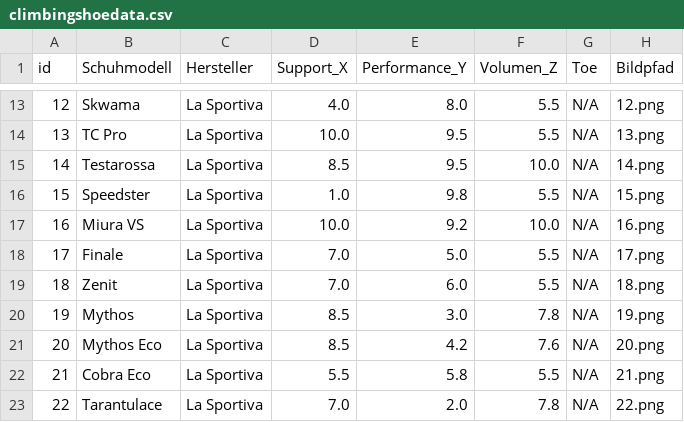
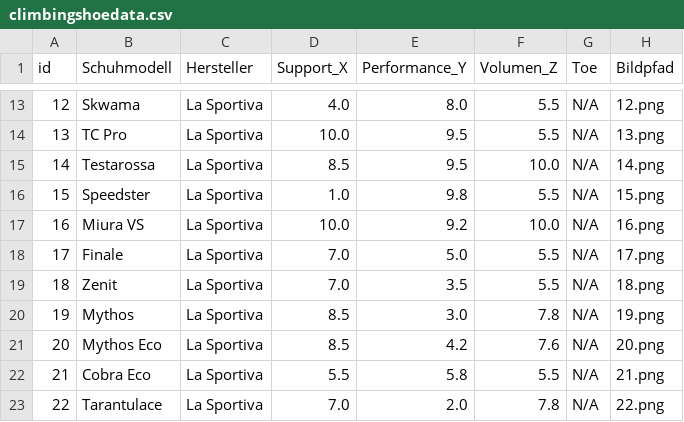
Before and after one commit to rubirockt/climbingshoeselector, a CSV file: data/climbingshoedata.csv, drawn as a sheet; only a part is shown, gaps mark what is left out.

Commit message:
Update Zenit shoe's performance metrics

```diff
--- a/data/climbingshoedata.csv
+++ b/data/climbingshoedata.csv
@@ -18,3 +18,3 @@ id,Schuhmodell,Hersteller,Support_X,Performance_Y,Volumen_Z,Toe,Bildpfad
 17,Finale,La Sportiva,7.0,5.0,5.5,N/A,17.png
-18,Zenit,La Sportiva,7.0,6.0,5.5,N/A,18.png
+18,Zenit,La Sportiva,7.0,3.5,5.5,N/A,18.png
 19,Mythos,La Sportiva,8.5,3.0,7.8,N/A,19.png
```
